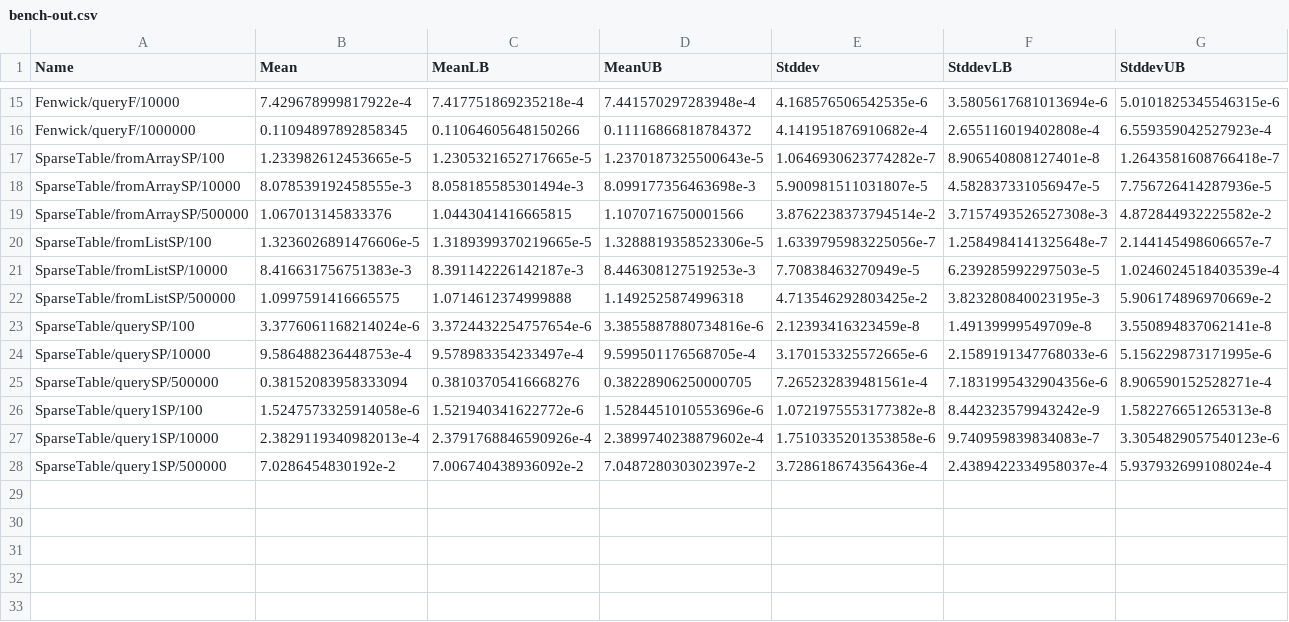
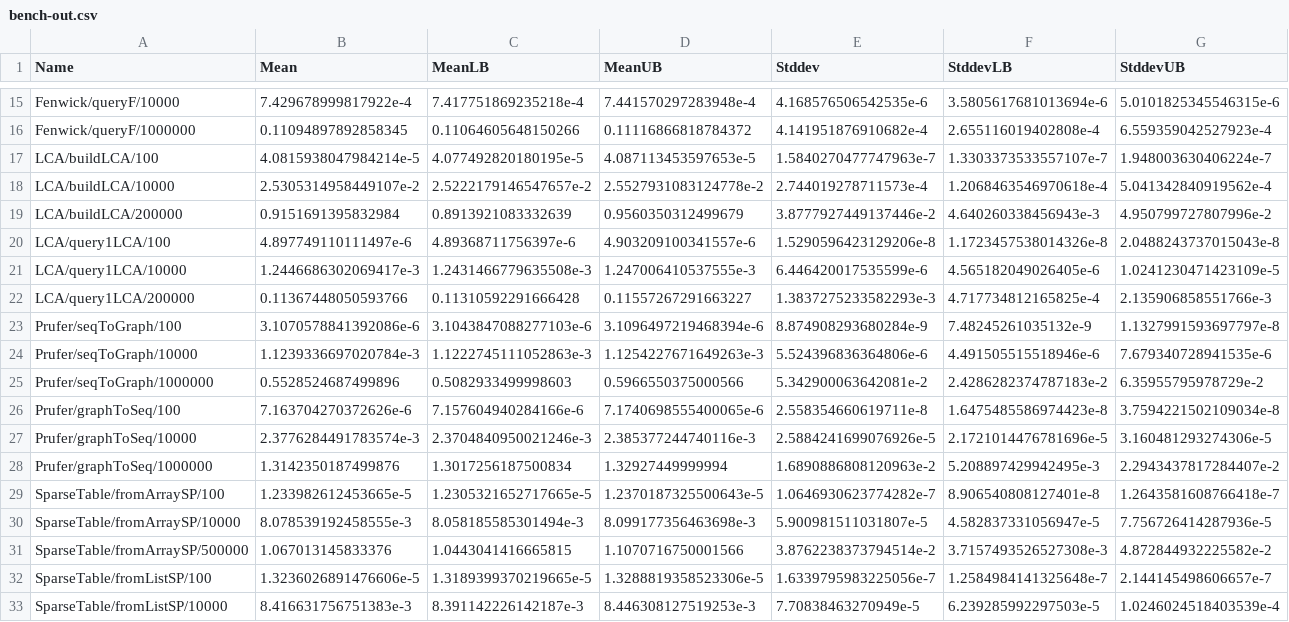
Before and after one commit to meooow25/haccepted, a CSV file: bench-out/bench-out.csv, drawn as a sheet; only a part is shown, gaps mark what is left out; the shorter side is filled out with more unchanged rows.

Commit message:
Add Prufer sequences and LCA

```diff
--- a/bench-out/bench-out.csv
+++ b/bench-out/bench-out.csv
@@ -16,2 +16,14 @@ Fenwick/queryF/10000,7.429678999817922e-4,7.417751869235218e-4,7.441570297283948
 Fenwick/queryF/1000000,0.11094897892858345,0.11064605648150266,0.11116866818784372,4.141951876910682e-4,2.655116019402808e-4,6.559359042527923e-4
+LCA/buildLCA/100,4.0815938047984214e-5,4.077492820180195e-5,4.087113453597653e-5,1.5840270477747963e-7,1.3303373533557107e-7,1.948003630406224e-7
+LCA/buildLCA/10000,2.5305314958449107e-2,2.5222179146547657e-2,2.5527931083124778e-2,2.744019278711573e-4,1.2068463546970618e-4,5.041342840919562e-4
+LCA/buildLCA/200000,0.9151691395832984,0.8913921083332639,0.9560350312499679,3.8777927449137446e-2,4.640260338456943e-3,4.950799727807996e-2
+LCA/query1LCA/100,4.897749110111497e-6,4.89368711756397e-6,4.903209100341557e-6,1.5290596423129206e-8,1.1723457538014326e-8,2.0488243737015043e-8
+LCA/query1LCA/10000,1.2446686302069417e-3,1.2431466779635508e-3,1.247006410537555e-3,6.446420017535599e-6,4.565182049026405e-6,1.0241230471423109e-5
+LCA/query1LCA/200000,0.11367448050593766,0.11310592291666428,0.11557267291663227,1.3837275233582293e-3,4.717734812165825e-4,2.135906858551766e-3
+Prufer/seqToGraph/100,3.1070578841392086e-6,3.1043847088277103e-6,3.1096497219468394e-6,8.874908293680284e-9,7.48245261035132e-9,1.1327991593697797e-8
+Prufer/seqToGraph/10000,1.1239336697020784e-3,1.1222745111052863e-3,1.1254227671649263e-3,5.524396836364806e-6,4.491505515518946e-6,7.679340728941535e-6
+Prufer/seqToGraph/1000000,0.5528524687499896,0.5082933499998603,0.5966550375000566,5.342900063642081e-2,2.4286282374787183e-2,6.35955795978729e-2
+Prufer/graphToSeq/100,7.163704270372626e-6,7.157604940284166e-6,7.1740698555400065e-6,2.558354660619711e-8,1.6475485586974423e-8,3.7594221502109034e-8
+Prufer/graphToSeq/10000,2.3776284491783574e-3,2.3704840950021246e-3,2.385377244740116e-3,2.5884241699076926e-5,2.1721014476781696e-5,3.160481293274306e-5
+Prufer/graphToSeq/1000000,1.3142350187499876,1.3017256187500834,1.32927449999994,1.6890886808120963e-2,5.208897429942495e-3,2.2943437817284407e-2
 SparseTable/fromArraySP/100,1.233982612453665e-5,1.2305321652717665e-5,1.2370187325500643e-5,1.0646930623774282e-7,8.906540808127401e-8,1.2643581608766418e-7
```
Also changed, not shown: 12 other files.
